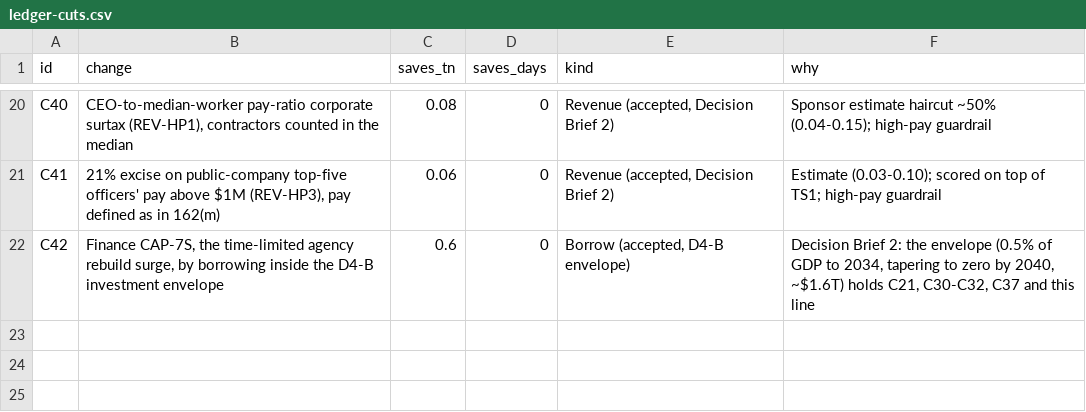
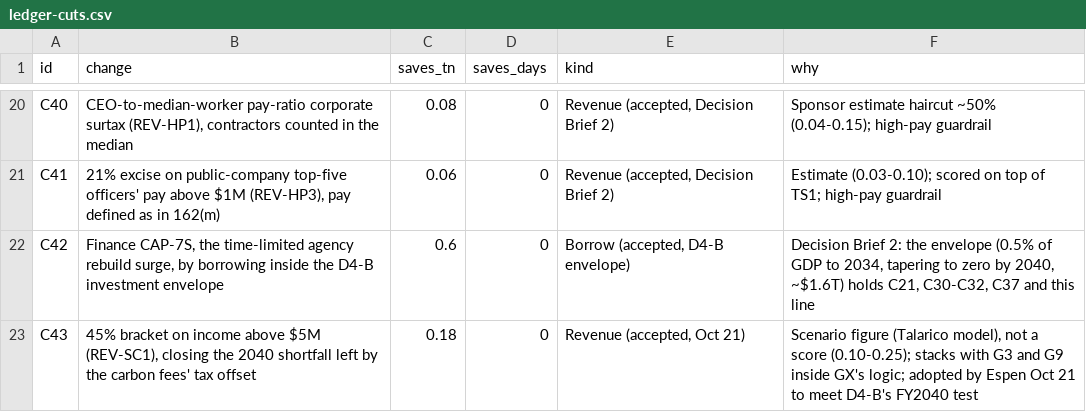
Before and after one commit to fm58cn6g4d-stack/project-2050, a CSV file: index/data/inputs/ledger-cuts.csv, drawn as a sheet; only a part is shown, gaps mark what is left out; the diff names each change by its address in the sheet, - before the commit and + after, or states it on an @@ line.

```diff
--- a/index/data/inputs/ledger-cuts.csv
+++ b/index/data/inputs/ledger-cuts.csv
+row 23: C43 | 45% bracket on income above $5M (REV-SC1), closing the 2040 shortfall left by the carbon fees' tax offset | 0.18 | 0 | Revenue (accepted, Oct 21) | Scenario figure (Talarico model), not a score (0.10-0.25); stacks with G3 and G9 inside GX's logic; adopted by Espen Oct 21 to meet D4-B's FY2040 test
```
Also changed, not shown: index/data/fiscal-paths.csv, index/data/inputs/fiscal-profiles.csv, 17 other files.
